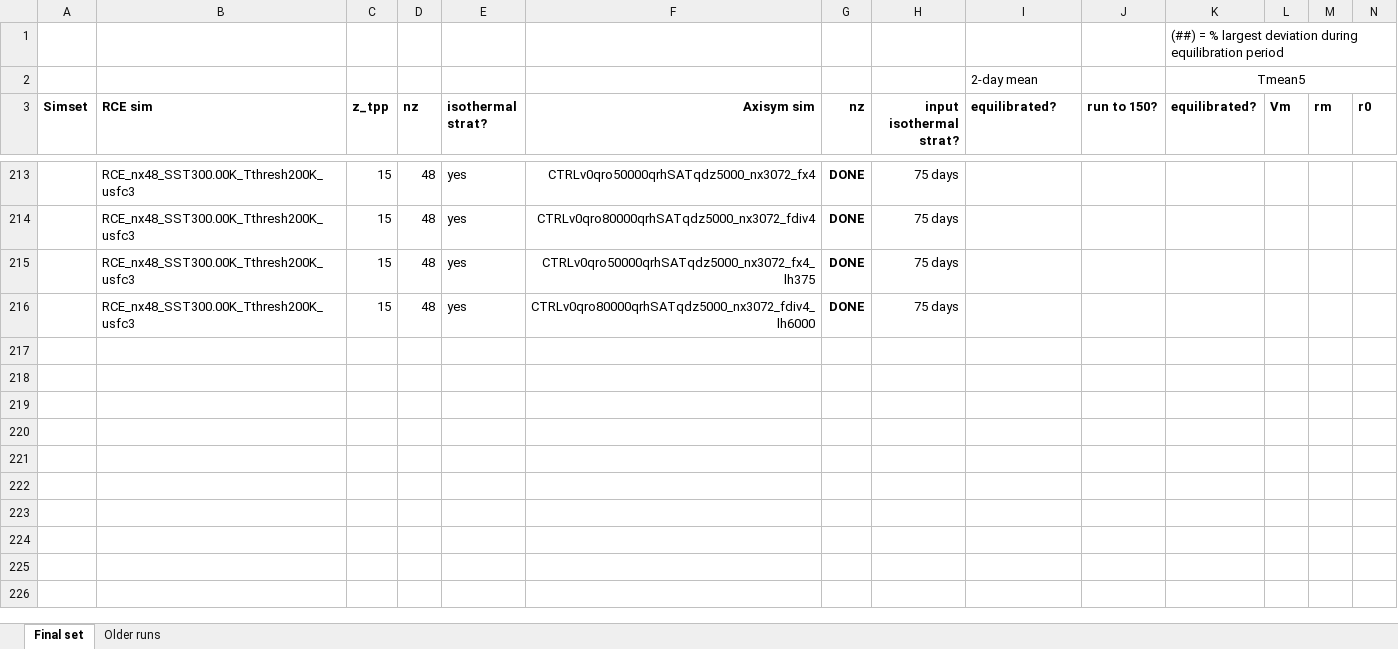
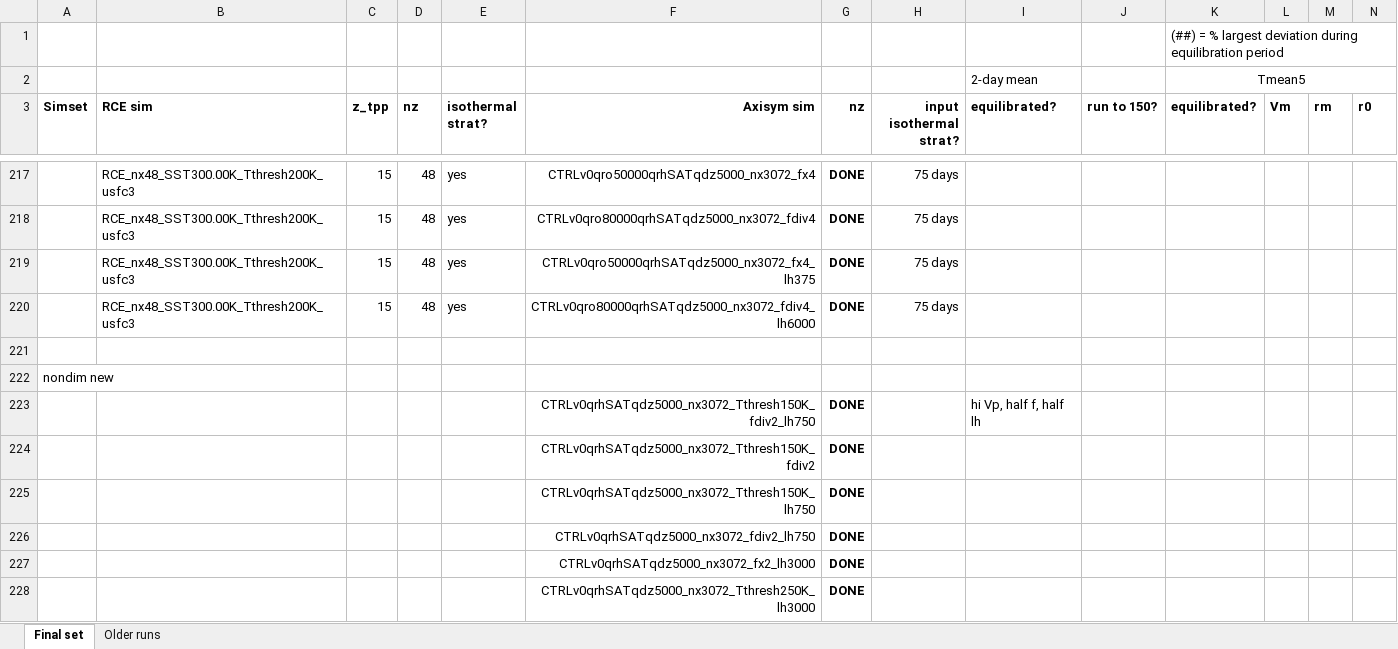
Before and after one commit to drchavas/Thesis_CM1_analysis, an Excel workbook: Master_simulation_list.xlsx, sheet Final set, drawn as a sheet; only a part is shown, gaps mark what is left out; values as stored, in another font and other column widths than the file's, no borders; rows hold the shown columns only; the diff covers the shown part only; the diff names each change by its address in the sheet, - before the commit and + after, or states it on an @@ line.

Commit message:
drc; New input soundings.  Random small updates of many files.

```diff
--- a/Master_simulation_list.xlsx (sheet Final set)
+++ b/Master_simulation_list.xlsx (sheet Final set)
+row 221: (empty)
+row 222: nondim new
+row 223:  |  |  |  |  | CTRLv0qrhSATqdz5000_nx3072_Tthresh150K_fdiv2_lh750 | DONE |  | hi Vp, half f, half lh
+row 224:  |  |  |  |  | CTRLv0qrhSATqdz5000_nx3072_Tthresh150K_fdiv2 | DONE
+row 225:  |  |  |  |  | CTRLv0qrhSATqdz5000_nx3072_Tthresh150K_lh750 | DONE
+row 226:  |  |  |  |  | CTRLv0qrhSATqdz5000_nx3072_fdiv2_lh750 | DONE
+row 227:  |  |  |  |  | CTRLv0qrhSATqdz5000_nx3072_fx2_lh3000 | DONE
+row 228:  |  |  |  |  | CTRLv0qrhSATqdz5000_nx3072_Tthresh250K_lh3000 | DONE
```
Also changed, not shown: 11 added rows and 8 edited cells elsewhere in this sheet, formulas that keep their value, 41 other files.
